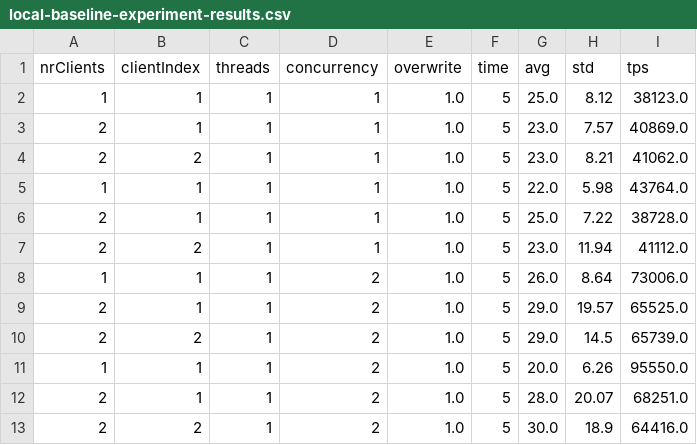
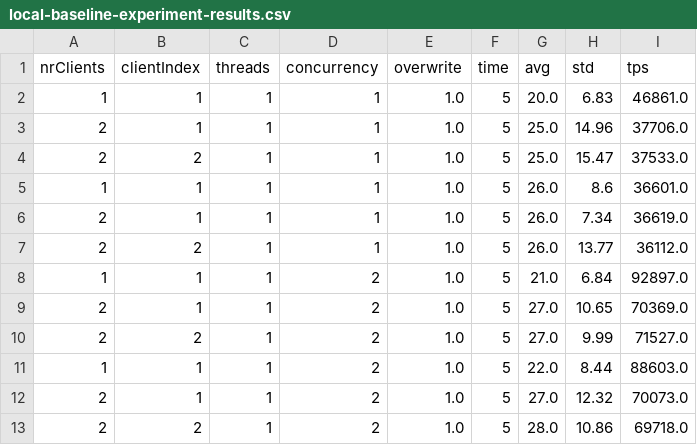
Before and after one commit to NorfairKing/asl, a CSV file: results/local-baseline-experiment-results.csv, drawn as a sheet.

```diff
--- a/results/local-baseline-experiment-results.csv
+++ b/results/local-baseline-experiment-results.csv
@@ -1,13 +1,13 @@
 nrClients,clientIndex,threads,concurrency,overwrite,time,avg,std,tps
-1,1,1,1,1.0,5,25.0,8.12,38123.0
-2,1,1,1,1.0,5,23.0,7.57,40869.0
-2,2,1,1,1.0,5,23.0,8.21,41062.0
-1,1,1,1,1.0,5,22.0,5.98,43764.0
-2,1,1,1,1.0,5,25.0,7.22,38728.0
-2,2,1,1,1.0,5,23.0,11.94,41112.0
-1,1,1,2,1.0,5,26.0,8.64,73006.0
-2,1,1,2,1.0,5,29.0,19.57,65525.0
-2,2,1,2,1.0,5,29.0,14.5,65739.0
-1,1,1,2,1.0,5,20.0,6.26,95550.0
-2,1,1,2,1.0,5,28.0,20.07,68251.0
-2,2,1,2,1.0,5,30.0,18.9,64416.0
+1,1,1,1,1.0,5,20.0,6.83,46861.0
+2,1,1,1,1.0,5,25.0,14.96,37706.0
+2,2,1,1,1.0,5,25.0,15.47,37533.0
+1,1,1,1,1.0,5,26.0,8.6,36601.0
+2,1,1,1,1.0,5,26.0,7.34,36619.0
+2,2,1,1,1.0,5,26.0,13.77,36112.0
+1,1,1,2,1.0,5,21.0,6.84,92897.0
+2,1,1,2,1.0,5,27.0,10.65,70369.0
+2,2,1,2,1.0,5,27.0,9.99,71527.0
+1,1,1,2,1.0,5,22.0,8.44,88603.0
+2,1,1,2,1.0,5,27.0,12.32,70073.0
+2,2,1,2,1.0,5,28.0,10.86,69718.0
```
Also changed, not shown: 1 other file.
